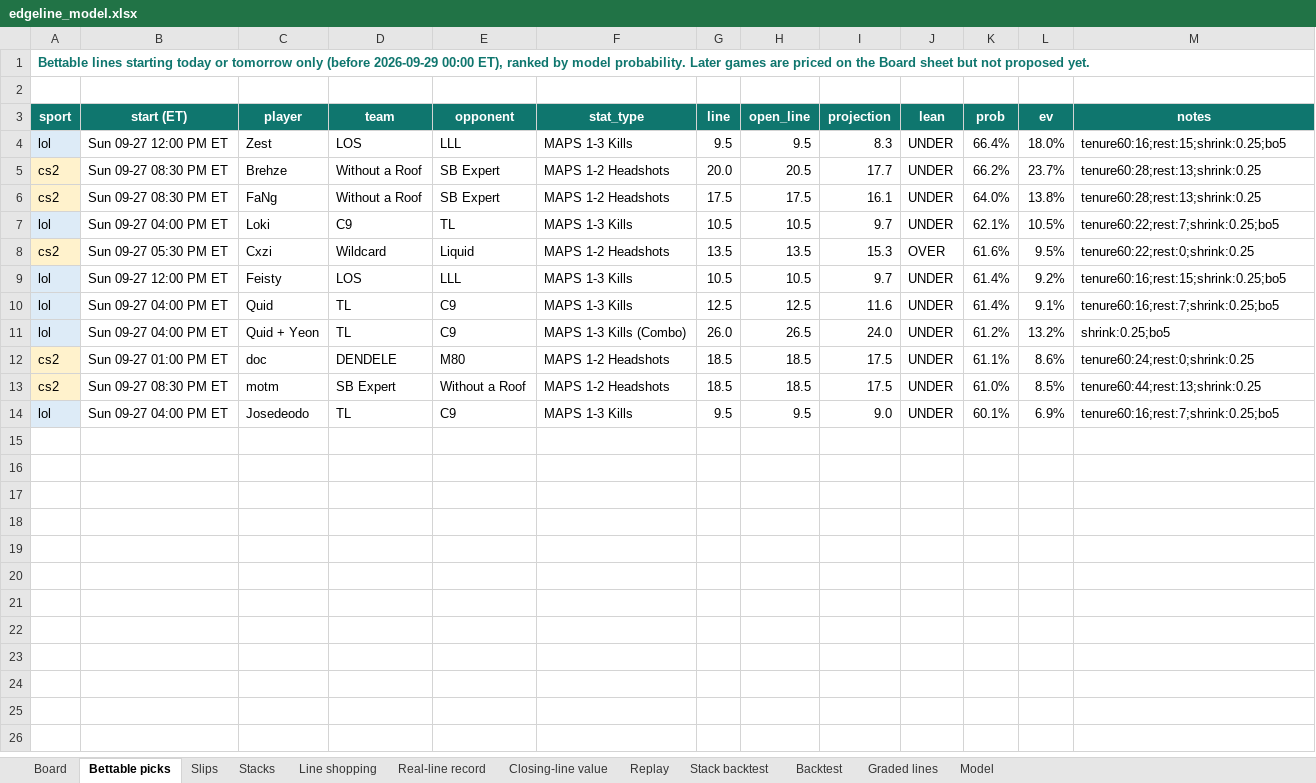
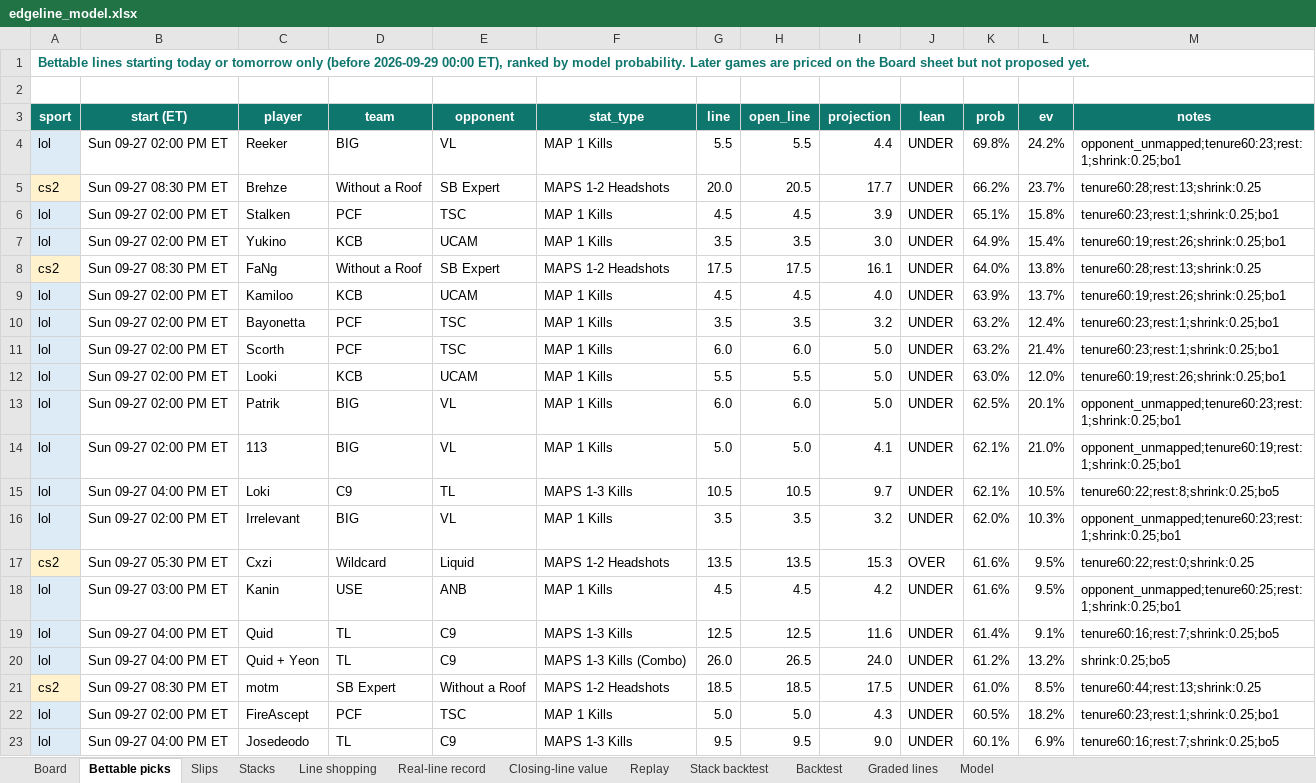
Before and after one commit to vppbuisiness-boop/onboardedagent, an Excel workbook: data/exports/edgeline_model.xlsx, sheet Bettable picks, drawn as a sheet; values as stored, in another font and other column widths than the file's, no borders; conditional formats not drawn; removed rows and columns are numbered as before the commit, all else as after; the diff names each change by its address in the sheet, - before the commit and + after, or states it on an @@ line.

```diff
--- a/data/exports/edgeline_model.xlsx (sheet Bettable picks)
+++ b/data/exports/edgeline_model.xlsx (sheet Bettable picks)
-row 4: lol | Sun 09-27 12:00 PM ET | Zest | LOS | LLL | MAPS 1-3 Kills | 9.5 | 9.5 | 8.3 | UNDER | 66.4% | 18.0% | tenure60:16;rest:15;shrink:0.25;bo5
+row 4: lol | Sun 09-27 02:00 PM ET | Reeker | BIG | VL | MAP 1 Kills | 5.5 | 5.5 | 4.4 | UNDER | 69.8% | 24.2% | opponent_unmapped;tenure60:23;rest:1;shrink:0.25;bo1
+row 6: lol | Sun 09-27 02:00 PM ET | Stalken | PCF | TSC | MAP 1 Kills | 4.5 | 4.5 | 3.9 | UNDER | 65.1% | 15.8% | tenure60:23;rest:1;shrink:0.25;bo1
+row 7: lol | Sun 09-27 02:00 PM ET | Yukino | KCB | UCAM | MAP 1 Kills | 3.5 | 3.5 | 3.0 | UNDER | 64.9% | 15.4% | tenure60:19;rest:26;shrink:0.25;bo1
+row 9: lol | Sun 09-27 02:00 PM ET | Kamiloo | KCB | UCAM | MAP 1 Kills | 4.5 | 4.5 | 4.0 | UNDER | 63.9% | 13.7% | tenure60:19;rest:26;shrink:0.25;bo1
+row 10: lol | Sun 09-27 02:00 PM ET | Bayonetta | PCF | TSC | MAP 1 Kills | 3.5 | 3.5 | 3.2 | UNDER | 63.2% | 12.4% | tenure60:23;rest:1;shrink:0.25;bo1
+row 11: lol | Sun 09-27 02:00 PM ET | Scorth | PCF | TSC | MAP 1 Kills | 6.0 | 6.0 | 5.0 | UNDER | 63.2% | 21.4% | tenure60:23;rest:1;shrink:0.25;bo1
+row 12: lol | Sun 09-27 02:00 PM ET | Looki | KCB | UCAM | MAP 1 Kills | 5.5 | 5.5 | 5.0 | UNDER | 63.0% | 12.0% | tenure60:19;rest:26;shrink:0.25;bo1
+row 13: lol | Sun 09-27 02:00 PM ET | Patrik | BIG | VL | MAP 1 Kills | 6.0 | 6.0 | 5.0 | UNDER | 62.5% | 20.1% | opponent_unmapped;tenure60:23;rest:1;shrink:0.25;bo1
+row 14: lol | Sun 09-27 02:00 PM ET | 113 | BIG | VL | MAP 1 Kills | 5.0 | 5.0 | 4.1 | UNDER | 62.1% | 21.0% | opponent_unmapped;tenure60:19;rest:1;shrink:0.25;bo1
-M15 (notes): tenure60:22;rest:7;shrink:0.25;bo5
+M15 (notes): tenure60:22;rest:8;shrink:0.25;bo5
+row 16: lol | Sun 09-27 02:00 PM ET | Irrelevant | BIG | VL | MAP 1 Kills | 3.5 | 3.5 | 3.2 | UNDER | 62.0% | 10.3% | opponent_unmapped;tenure60:23;rest:1;shrink:0.25;bo1
-row 9: lol | Sun 09-27 12:00 PM ET | Feisty | LOS | LLL | MAPS 1-3 Kills | 10.5 | 10.5 | 9.7 | UNDER | 61.4% | 9.2% | tenure60:16;rest:15;shrink:0.25;bo5
+row 18: lol | Sun 09-27 03:00 PM ET | Kanin | USE | ANB | MAP 1 Kills | 4.5 | 4.5 | 4.2 | UNDER | 61.6% | 9.5% | opponent_unmapped;tenure60:25;rest:1;shrink:0.25;bo1
-row 12: cs2 | Sun 09-27 01:00 PM ET | doc | DENDELE | M80 | MAPS 1-2 Headshots | 18.5 | 18.5 | 17.5 | UNDER | 61.1% | 8.6% | tenure60:24;rest:0;shrink:0.25
+row 22: lol | Sun 09-27 02:00 PM ET | FireAscept | PCF | TSC | MAP 1 Kills | 5.0 | 5.0 | 4.3 | UNDER | 60.5% | 18.2% | tenure60:23;rest:1;shrink:0.25;bo1
```
Also changed, not shown: sheet Graded lines, sheet Board, sheet Slips, sheet Line shopping, sheet Real-line record, sheet Closing-line value, 2 more sheets, 9 other files.
